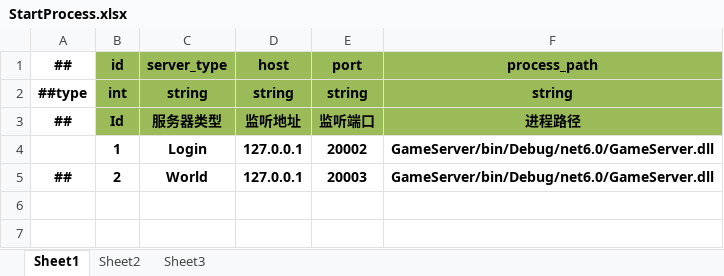
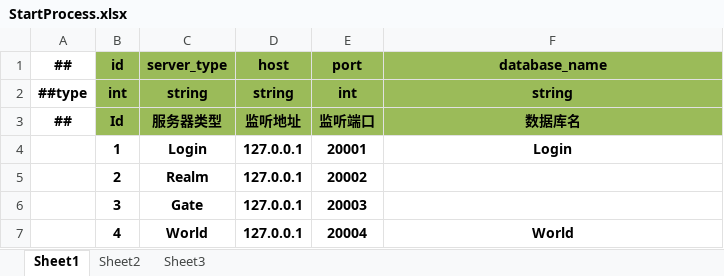
Before and after one commit to kteong1012/SniggerDog, an Excel workbook: Config/Datas/StartServer/StartProcess.xlsx, sheet Sheet1, drawn as a sheet; values as stored, in another font and other column widths than the file's, no borders; the diff names each change by its address in the sheet, - before the commit and + after, or states it on an @@ line.

```diff
--- a/Config/Datas/StartServer/StartProcess.xlsx (sheet Sheet1)
+++ b/Config/Datas/StartServer/StartProcess.xlsx (sheet Sheet1)
-F1: process_path
+F1: database_name
-E2 (port): string
+E2 (port): int
-F3 (database_name): 进程路径
+F3 (database_name): 数据库名
-E4 (port): 20002
+E4 (port): 20001
-F4 (database_name): GameServer/bin/Debug/net6.0/GameServer.dll
+F4 (database_name): Login
-A5 (##): ##
+A5 (##): (empty)
-C5 (server_type): World
+C5 (server_type): Realm
-E5 (port): 20003
+E5 (port): 20002
-F5 (database_name): GameServer/bin/Debug/net6.0/GameServer.dll
+F5 (database_name): (empty)
+row 6:  | 3 | Gate | 127.0.0.1 | 20003
+row 7:  | 4 | World | 127.0.0.1 | 20004 | World
```
Also changed, not shown: Config/Datas/tables.xlsx, 34 other files.
